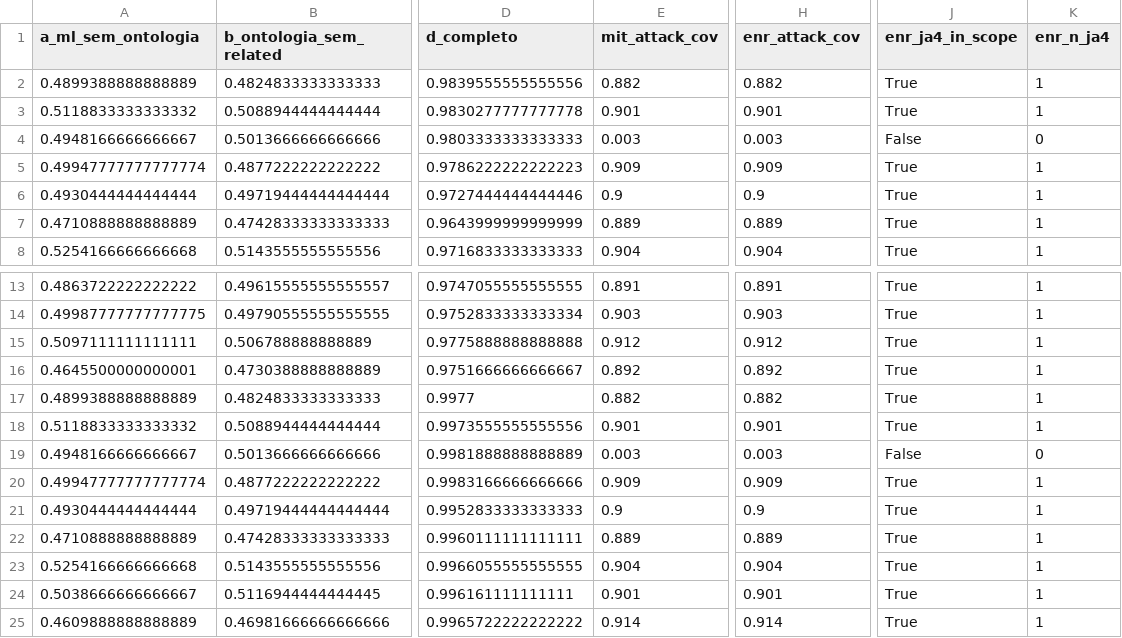
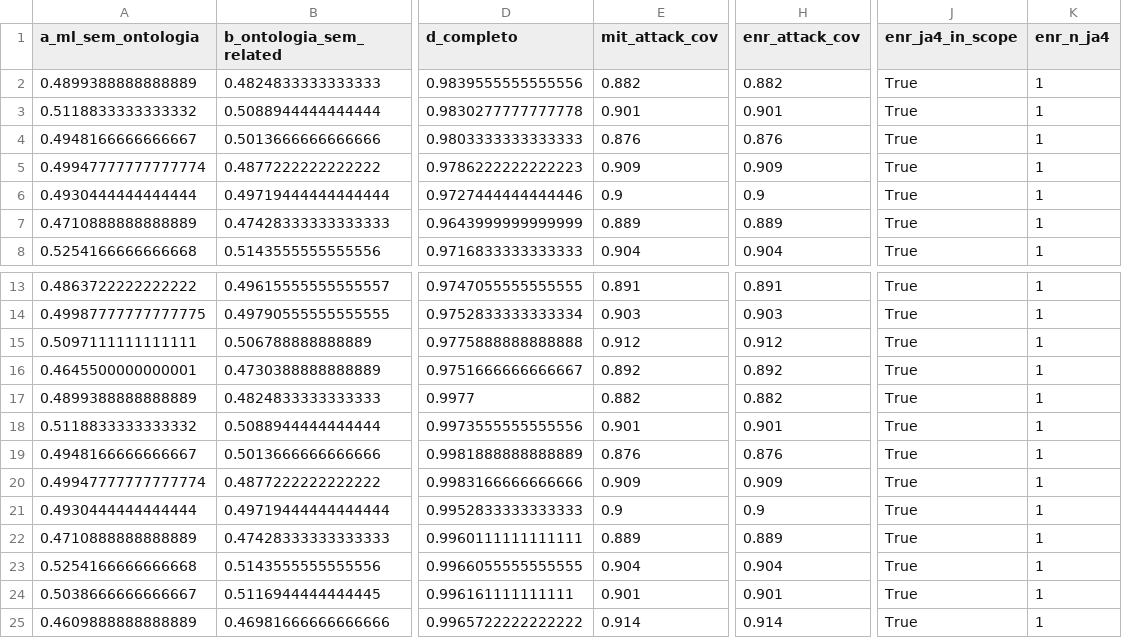
Before and after one commit to Natanael0liveira/knowledge-graph-ddos-article, a CSV file: experiments/sprint-6-noms/results/realistic_final_runs.csv, drawn as a sheet; only a part is shown, gaps mark what is left out; the diff names each change by its address in the sheet, - before the commit and + after, or states it on an @@ line.

```diff
--- a/experiments/sprint-6-noms/results/realistic_final_runs.csv
+++ b/experiments/sprint-6-noms/results/realistic_final_runs.csv
-E4 (mit_attack_cov): 0.003
+E4 (mit_attack_cov): 0.876
-H4 (enr_attack_cov): 0.003
+H4 (enr_attack_cov): 0.876
-J4 (enr_ja4_in_scope): False
+J4 (enr_ja4_in_scope): True
-K4 (enr_n_ja4): 0
+K4 (enr_n_ja4): 1
-E19 (mit_attack_cov): 0.003
+E19 (mit_attack_cov): 0.876
-H19 (enr_attack_cov): 0.003
+H19 (enr_attack_cov): 0.876
-J19 (enr_ja4_in_scope): False
+J19 (enr_ja4_in_scope): True
-K19 (enr_n_ja4): 0
+K19 (enr_n_ja4): 1
```
Also changed, not shown: experiments/sprint-6-noms/results/realistic_final_consolidated.csv, experiments/sprint-6-noms/results/rule_detection_windows_steady60_rate0_bigprof_binom.csv, 23 other files.
